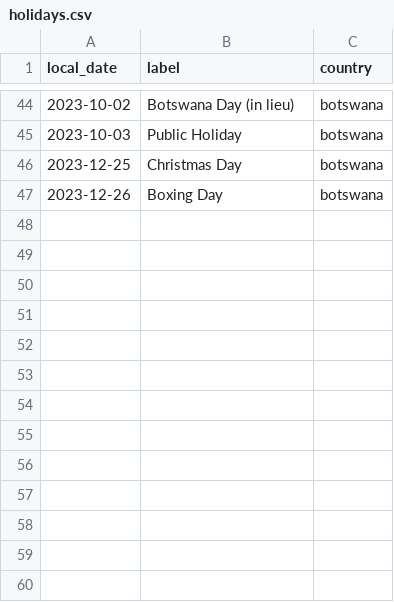
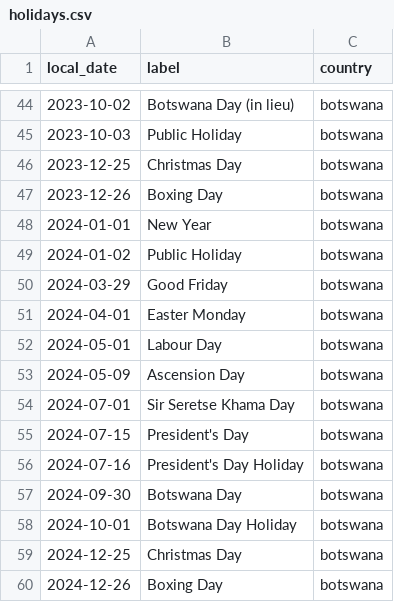
Before and after one commit to Botswana-Harvard-Utility-Systems/bhp-utility-systems, a CSV file: holidays.csv, drawn as a sheet; only a part is shown, gaps mark what is left out; the diff names each change by its address in the sheet, - before the commit and + after, or states it on an @@ line.

Commit message:
:sparkles: feat(holiday file): Added 2024 holidays

```diff
--- a/holidays.csv
+++ b/holidays.csv
+row 48: 2024-01-01 | New Year | botswana
+row 49: 2024-01-02 | Public Holiday | botswana
+row 50: 2024-03-29 | Good Friday | botswana
+row 51: 2024-04-01 | Easter Monday | botswana
+row 52: 2024-05-01 | Labour Day | botswana
+row 53: 2024-05-09 | Ascension Day | botswana
+row 54: 2024-07-01 | Sir Seretse Khama Day | botswana
+row 55: 2024-07-15 | President's Day | botswana
+row 56: 2024-07-16 | President's Day Holiday | botswana
+row 57: 2024-09-30 | Botswana Day | botswana
+row 58: 2024-10-01 | Botswana Day Holiday | botswana
+row 59: 2024-12-25 | Christmas Day | botswana
+row 60: 2024-12-26 | Boxing Day | botswana
```
